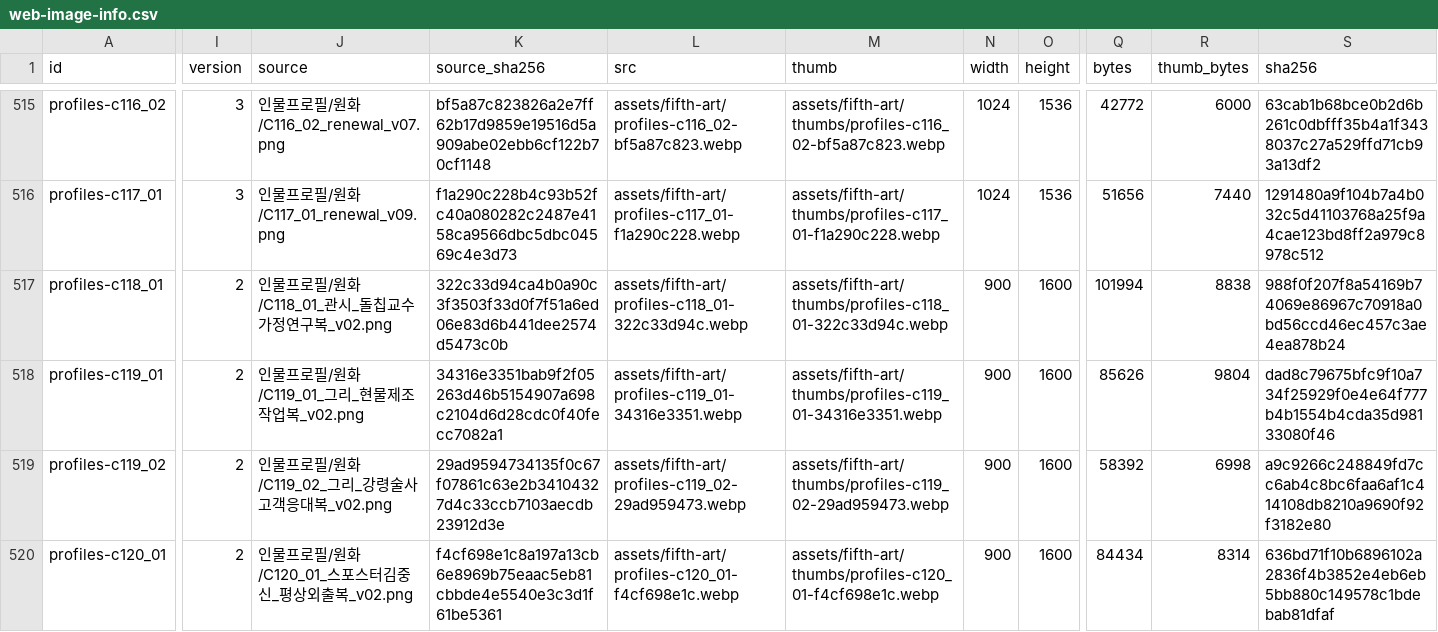
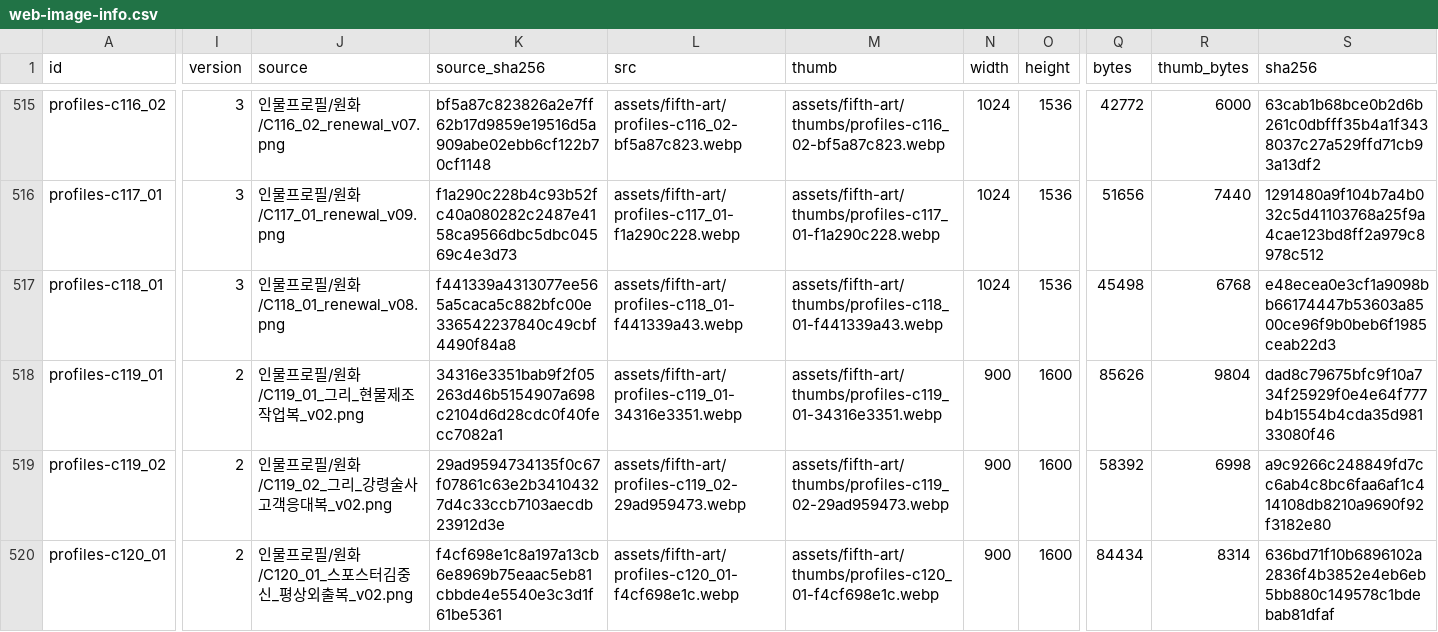
Before and after one commit to whtdrgongmail/MEJEwiki, a CSV file: fewk/assets/fifth-art/web-image-info.csv, drawn as a sheet; only a part is shown, gaps mark what is left out; the diff covers the shown part only; the diff names each change by its address in the sheet, - before the commit and + after, or states it on an @@ line.

Commit message:
Renew FEWK Gwansi home research profile (batch94)

```diff
--- a/fewk/assets/fifth-art/web-image-info.csv
+++ b/fewk/assets/fifth-art/web-image-info.csv
-I517 (version): 2
+I517 (version): 3
-J517 (source): 인물프로필/원화/C118_01_관시_돌칩교수가정연구복_v02.png
+J517 (source): 인물프로필/원화/C118_01_renewal_v08.png
-K517 (source_sha256): 322c33d94ca4b0a90c3f3503f33d0f7f51a6ed06e83d6b441dee2574d5473c0b
+K517 (source_sha256): f441339a4313077ee565a5caca5c882bfc00e336542237840c49cbf4490f84a8
-L517 (src): assets/fifth-art/profiles-c118_01-322c33d94c.webp
+L517 (src): assets/fifth-art/profiles-c118_01-f441339a43.webp
-M517 (thumb): assets/fifth-art/thumbs/profiles-c118_01-322c33d94c.webp
+M517 (thumb): assets/fifth-art/thumbs/profiles-c118_01-f441339a43.webp
-N517 (width): 900
+N517 (width): 1024
-O517 (height): 1600
+O517 (height): 1536
-Q517 (bytes): 101994
+Q517 (bytes): 45498
-R517 (thumb_bytes): 8838
+R517 (thumb_bytes): 6768
-S517 (sha256): 988f0f207f8a54169b74069e86967c70918a0bd56ccd46ec457c3ae4ea878b24
+S517 (sha256): e48ecea0e3cf1a9098bb66174447b53603a8500ce96f9b0beb6f1985ceab22d3
```
Also changed, not shown: 1 edited cell elsewhere in this file, 3 other files.
